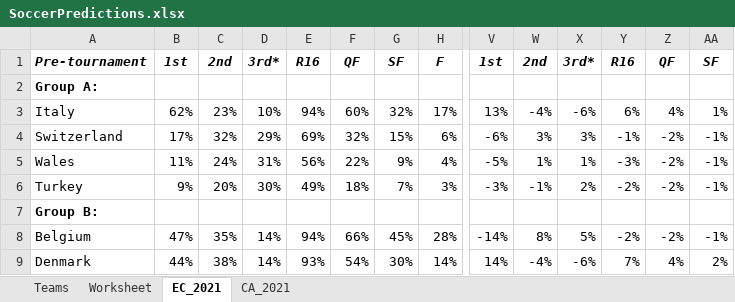
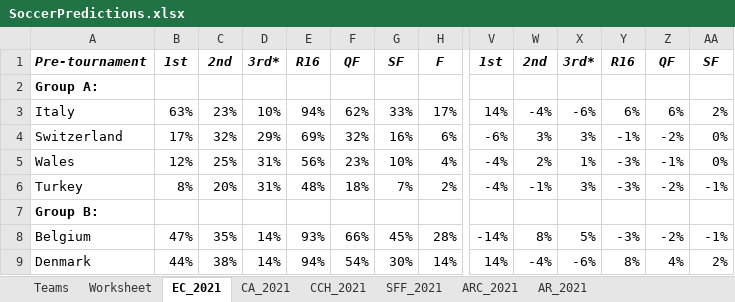
Before and after one commit to heshammourad/soccer-predictions, an Excel workbook: SoccerPredictions.xlsx, sheet EC_2021, drawn as a sheet; only a part is shown, gaps mark what is left out; values as stored, in another font and other column widths than the file's, no borders; conditional formats not drawn; the diff covers the shown part only; the diff names each change by its address in the sheet, - before the commit and + after, or states it on an @@ line.

```diff
--- a/SoccerPredictions.xlsx (sheet EC_2021)
+++ b/SoccerPredictions.xlsx (sheet EC_2021)
+sheet tab: CCH_2021
+sheet tab: SFF_2021
+sheet tab: ARC_2021
+sheet tab: AR_2021
-B3: 62%
+B3: 63%
-F3: 60%
+F3: 62%
-G3: 32%
+G3: 33%
-V3: 13%
+V3: 14%
-Z3: 4%
+Z3: 6%
-AA3: 1%
+AA3: 2%
-G4: 15%
+G4: 16%
-AA4:AA5: -1%
+AA4:AA5: 0%
-B5: 11%
+B5: 12%
-C5: 24%
+C5: 25%
-F5: 22%
+F5: 23%
-G5: 9%
+G5: 10%
-V5: -5%
+V5: -4%
-W5: 1%
+W5: 2%
-Z5: -2%
+Z5: -1%
-B6: 9%
+B6: 8%
-D6: 30%
+D6: 31%
-E6: 49%
+E6: 48%
-H6: 3%
+H6: 2%
-V6: -3%
+V6: -4%
-X6: 2%
+X6: 3%
-Y6: -2%
+Y6: -3%
-E8: 94%
+E8: 93%
-Y8: -2%
+Y8: -3%
-E9: 93%
+E9: 94%
-Y9: 7%
+Y9: 8%
```
Also changed, not shown: 64 added rows and 107 edited cells elsewhere in this sheet, sheet CA_2021, sheet Worksheet, 6 other files.
